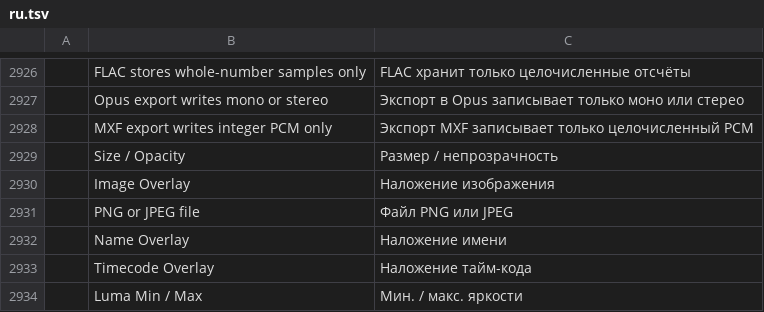
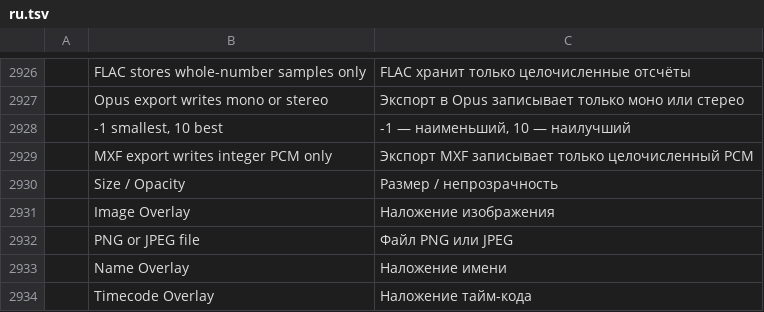
Before and after one commit to storytold/filmcraft, a TSV file: crates/ui-egui/src/i18n/ru.tsv, drawn as a sheet; only a part is shown, gaps mark what is left out; the shorter side is filled out with more unchanged rows; the diff names each change by its address in the sheet, - before the commit and + after, or states it on an @@ line.

Commit message:
export: Ogg Vorbis (.ogg) with a clean-room Vorbis I encoder
New L0 crate filmcraft-vorbis, written from the Vorbis I specification
(no libvorbis or FFmpeg code read; ffmpeg is only a test oracle), and
the export format that uses it.

- Encoder: one mode of 2048-sample blocks, the Vorbis window and a
  forward MDCT (a DCT-IV through a 512-point FFT, checked against the
  direct formula). Output aligned so the first decoded sample is the
  first input sample, with exact granule positions and the last one
  trimming the padding.
- Floor 1 with 34 points; targets follow the spectral envelope and a
  spectral-flatness tonality estimate: tones coded finely, noise
  coarsely. The encoder renders the curve with the decoder's integer
  arithmetic.
- Residue type 2 over interleaved channels, eight classes (silent,
  sparse/dense +-1, +-2, +-4, +-7, two- and three-pass cascades) and a
  dead zone. Huffman codebooks are assigned the way the decoder
  assigns them.
- Quality -1 to 10 (variable bit rate: about 45-280 kbit/s for stereo
  music), 1 to 8 channels, any sample rate. No short blocks or
  coupling yet.
- Export: Format::Vorbis ("Ogg Vorbis", .ogg), audio.vorbisQuality
  (default 6), 5.1 in Vorbis channel order, metadata as Vorbis
  comments, "Ogg Vorbis 48 kHz quality 6" preset, a Quality control in
  the Export panel (translated), .ogg in the CLI.

Tests: ffmpeg's Vorbis decoder and libvorbis read every stream under
-xerror at the exact length, against SNR floors and bit-rate bounds
per quality, plus mono 44.1 kHz, stereo 22.05 kHz and 5.1 with a
silent channel. FilmCraft's importer reads the export back, and the
built-in preset passes ffprobe.

```diff
--- a/crates/ui-egui/src/i18n/ru.tsv
+++ b/crates/ui-egui/src/i18n/ru.tsv
+row 2928:  | -1 smallest, 10 best | -1 — наименьший, 10 — наилучший
```
Also changed, not shown: crates/ui-egui/src/i18n/cs.tsv, crates/ui-egui/src/i18n/de.tsv, 38 other files.
